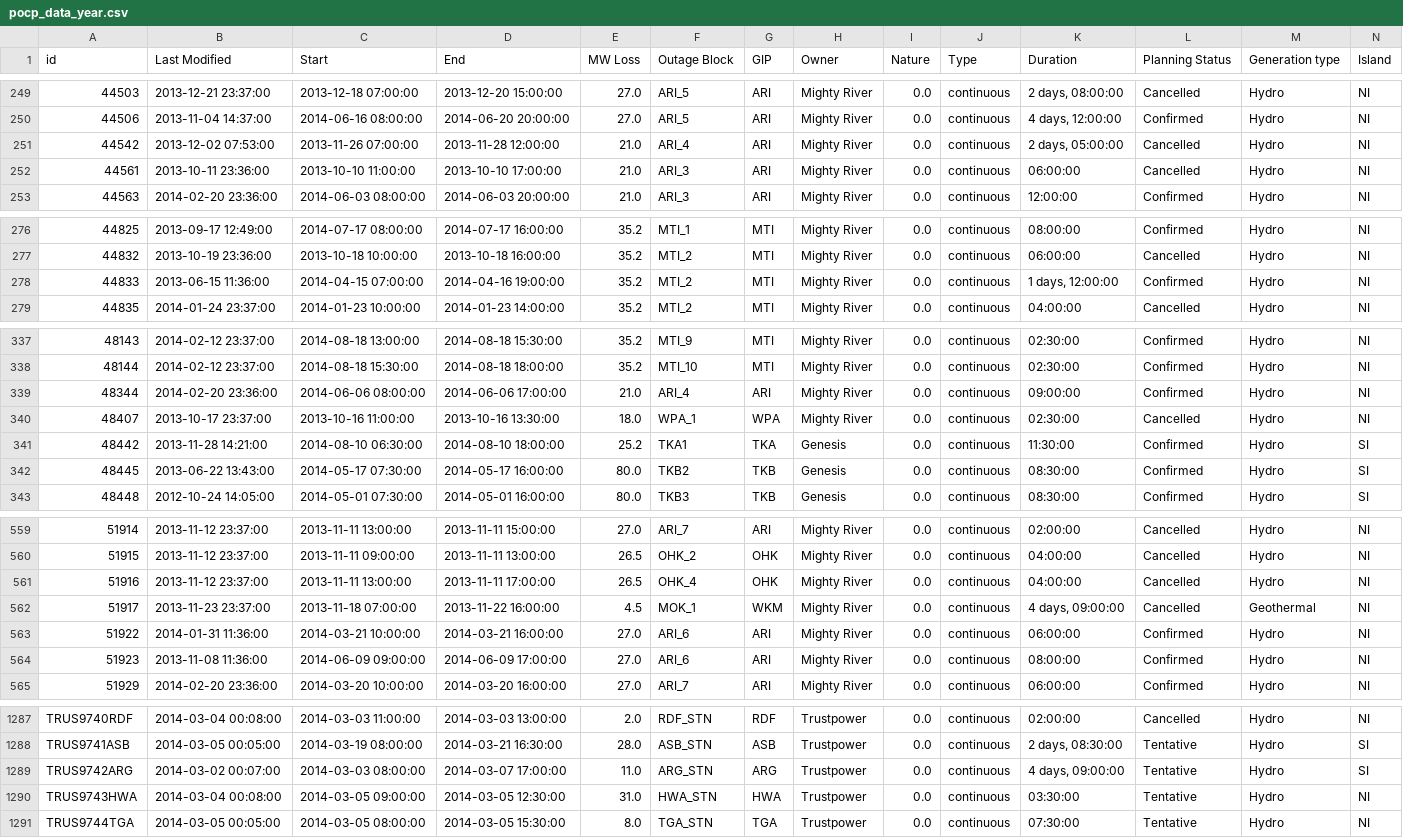
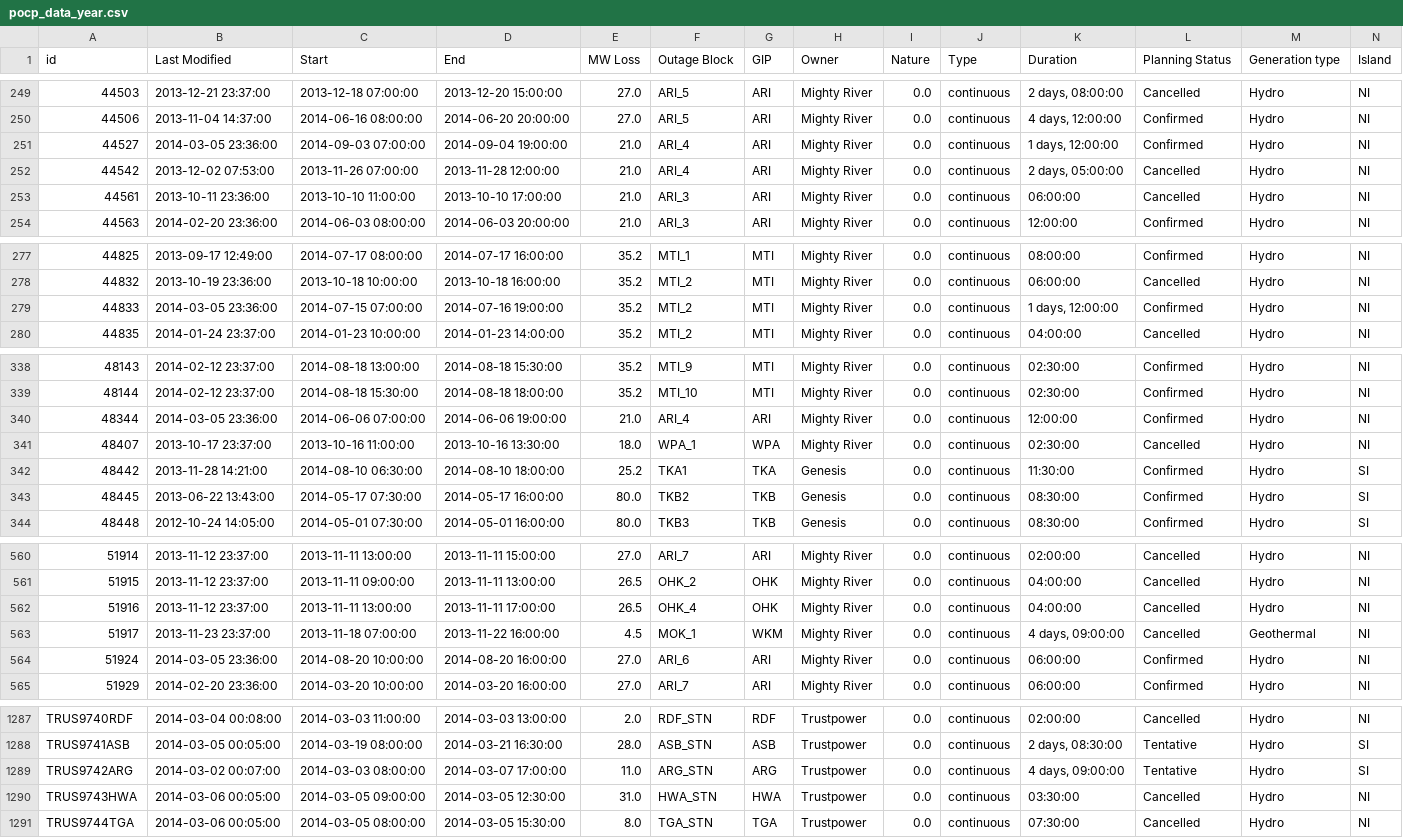
Before and after one commit to ElectricityAuthority/pocp, a CSV file: pocp_data_year.csv, drawn as a sheet; only a part is shown, gaps mark what is left out; the diff covers the shown part only.

Commit message:
Data Update 2014-03-06 01:05:39

```diff
--- a/pocp_data_year.csv
+++ b/pocp_data_year.csv
@@ -250,2 +250,3 @@ id,Last Modified,Start,End,MW Loss,Outage Block,GIP,Owner,Nature,Type,Duration,P
 44506,2013-11-04 14:37:00,2014-06-16 08:00:00,2014-06-20 20:00:00,27.0,ARI_5,ARI,Mighty River,0.0,continuous,"4 days, 12:00:00",Confirmed,Hydro,NI
+44527,2014-03-05 23:36:00,2014-09-03 07:00:00,2014-09-04 19:00:00,21.0,ARI_4,ARI,Mighty River,0.0,continuous,"1 days, 12:00:00",Confirmed,Hydro,NI
 44542,2013-12-02 07:53:00,2013-11-26 07:00:00,2013-11-28 12:00:00,21.0,ARI_4,ARI,Mighty River,0.0,continuous,"2 days, 05:00:00",Cancelled,Hydro,NI
@@ -277,3 +278,3 @@ id,Last Modified,Start,End,MW Loss,Outage Block,GIP,Owner,Nature,Type,Duration,P
 44832,2013-10-19 23:36:00,2013-10-18 10:00:00,2013-10-18 16:00:00,35.2,MTI_2,MTI,Mighty River,0.0,continuous,06:00:00,Cancelled,Hydro,NI
-44833,2013-06-15 11:36:00,2014-04-15 07:00:00,2014-04-16 19:00:00,35.2,MTI_2,MTI,Mighty River,0.0,continuous,"1 days, 12:00:00",Confirmed,Hydro,NI
+44833,2014-03-05 23:36:00,2014-07-15 07:00:00,2014-07-16 19:00:00,35.2,MTI_2,MTI,Mighty River,0.0,continuous,"1 days, 12:00:00",Confirmed,Hydro,NI
 44835,2014-01-24 23:37:00,2014-01-23 10:00:00,2014-01-23 14:00:00,35.2,MTI_2,MTI,Mighty River,0.0,continuous,04:00:00,Cancelled,Hydro,NI
@@ -338,3 +339,3 @@ id,Last Modified,Start,End,MW Loss,Outage Block,GIP,Owner,Nature,Type,Duration,P
 48144,2014-02-12 23:37:00,2014-08-18 15:30:00,2014-08-18 18:00:00,35.2,MTI_10,MTI,Mighty River,0.0,continuous,02:30:00,Confirmed,Hydro,NI
-48344,2014-02-20 23:36:00,2014-06-06 08:00:00,2014-06-06 17:00:00,21.0,ARI_4,ARI,Mighty River,0.0,continuous,09:00:00,Confirmed,Hydro,NI
+48344,2014-03-05 23:36:00,2014-06-06 07:00:00,2014-06-06 19:00:00,21.0,ARI_4,ARI,Mighty River,0.0,continuous,12:00:00,Confirmed,Hydro,NI
 48407,2013-10-17 23:37:00,2013-10-16 11:00:00,2013-10-16 13:30:00,18.0,WPA_1,WPA,Mighty River,0.0,continuous,02:30:00,Cancelled,Hydro,NI
@@ -562,4 +563,3 @@ id,Last Modified,Start,End,MW Loss,Outage Block,GIP,Owner,Nature,Type,Duration,P
 51917,2013-11-23 23:37:00,2013-11-18 07:00:00,2013-11-22 16:00:00,4.5,MOK_1,WKM,Mighty River,0.0,continuous,"4 days, 09:00:00",Cancelled,Geothermal,NI
-51922,2014-01-31 11:36:00,2014-03-21 10:00:00,2014-03-21 16:00:00,27.0,ARI_6,ARI,Mighty River,0.0,continuous,06:00:00,Confirmed,Hydro,NI
-51923,2013-11-08 11:36:00,2014-06-09 09:00:00,2014-06-09 17:00:00,27.0,ARI_6,ARI,Mighty River,0.0,continuous,08:00:00,Confirmed,Hydro,NI
+51924,2014-03-05 23:36:00,2014-08-20 10:00:00,2014-08-20 16:00:00,27.0,ARI_6,ARI,Mighty River,0.0,continuous,06:00:00,Confirmed,Hydro,NI
 51929,2014-02-20 23:36:00,2014-03-20 10:00:00,2014-03-20 16:00:00,27.0,ARI_7,ARI,Mighty River,0.0,continuous,06:00:00,Confirmed,Hydro,NI
@@ -1289,3 +1289,3 @@ TRUS9741ASB,2014-03-05 00:05:00,2014-03-19 08:00:00,2014-03-21 16:30:00,28.0,ASB
 TRUS9742ARG,2014-03-02 00:07:00,2014-03-03 08:00:00,2014-03-07 17:00:00,11.0,ARG_STN,ARG,Trustpower,0.0,continuous,"4 days, 09:00:00",Tentative,Hydro,SI
-TRUS9743HWA,2014-03-04 00:08:00,2014-03-05 09:00:00,2014-03-05 12:30:00,31.0,HWA_STN,HWA,Trustpower,0.0,continuous,03:30:00,Tentative,Hydro,NI
-TRUS9744TGA,2014-03-05 00:05:00,2014-03-05 08:00:00,2014-03-05 15:30:00,8.0,TGA_STN,TGA,Trustpower,0.0,continuous,07:30:00,Tentative,Hydro,NI
+TRUS9743HWA,2014-03-06 00:05:00,2014-03-05 09:00:00,2014-03-05 12:30:00,31.0,HWA_STN,HWA,Trustpower,0.0,continuous,03:30:00,Cancelled,Hydro,NI
+TRUS9744TGA,2014-03-06 00:05:00,2014-03-05 08:00:00,2014-03-05 15:30:00,8.0,TGA_STN,TGA,Trustpower,0.0,continuous,07:30:00,Cancelled,Hydro,NI
```
Also changed, not shown: 3 edited cells elsewhere in this file, 1 other file.
